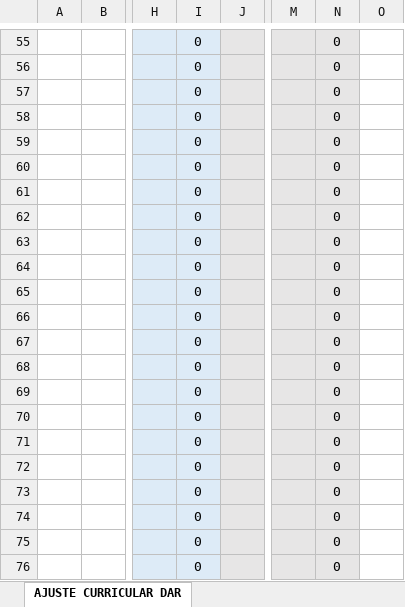
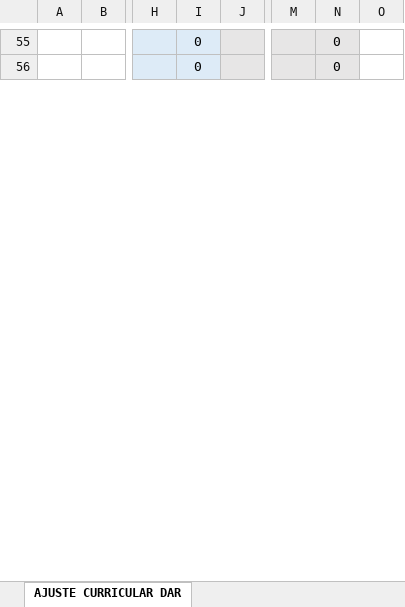
Before and after one commit to ChrisVaccaro/MallaInteractivaESPOL, an Excel workbook: plantillas/excel_base.xlsx, sheet AJUSTE CURRICULAR DAR, drawn as a sheet; only a part is shown, gaps mark what is left out; values as stored, in another font and other column widths than the file's, no borders; removed rows and columns are numbered as before the commit, all else as after; rows hold the shown columns only; the diff covers the shown part only; the diff names each change by its address in the sheet, - before the commit and + after, or states it on an @@ line.

Commit message:
Add files via upload

```diff
--- a/plantillas/excel_base.xlsx (sheet AJUSTE CURRICULAR DAR)
+++ b/plantillas/excel_base.xlsx (sheet AJUSTE CURRICULAR DAR)
-row 57:  |  |  | 0 |  |  | 0
-row 58:  |  |  | 0 |  |  | 0
-row 59:  |  |  | 0 |  |  | 0
-row 60:  |  |  | 0 |  |  | 0
-row 61:  |  |  | 0 |  |  | 0
-row 62:  |  |  | 0 |  |  | 0
-row 63:  |  |  | 0 |  |  | 0
-row 64:  |  |  | 0 |  |  | 0
-row 65:  |  |  | 0 |  |  | 0
-row 66:  |  |  | 0 |  |  | 0
-row 67:  |  |  | 0 |  |  | 0
-row 68:  |  |  | 0 |  |  | 0
-row 69:  |  |  | 0 |  |  | 0
-row 70:  |  |  | 0 |  |  | 0
-row 71:  |  |  | 0 |  |  | 0
-row 72:  |  |  | 0 |  |  | 0
-row 73:  |  |  | 0 |  |  | 0
-row 74:  |  |  | 0 |  |  | 0
-row 75:  |  |  | 0 |  |  | 0
-row 76:  |  |  | 0 |  |  | 0
```
Also changed, not shown: 26 added rows and 6 removed rows elsewhere in this sheet.
